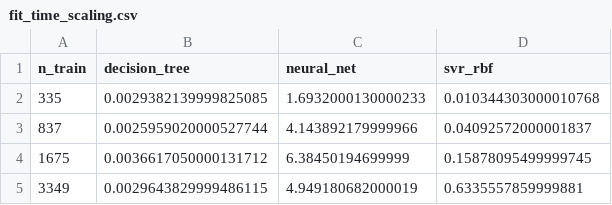
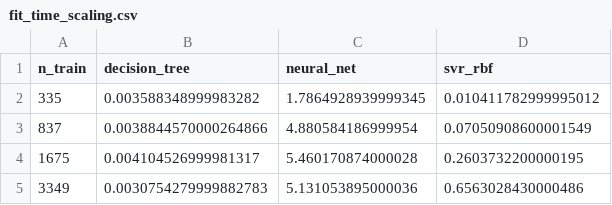
Before and after one commit to Cael-Lynders/34987940-Project, a CSV file: docs/fit_time_scaling.csv, drawn as a sheet.

```diff
--- a/docs/fit_time_scaling.csv
+++ b/docs/fit_time_scaling.csv
@@ -1,5 +1,5 @@
 n_train,decision_tree,neural_net,svr_rbf
-335,0.0029382139999825085,1.6932000130000233,0.010344303000010768
-837,0.0025959020000527744,4.143892179999966,0.04092572000001837
-1675,0.0036617050000131712,6.38450194699999,0.15878095499999745
-3349,0.0029643829999486115,4.949180682000019,0.6335557859999881
+335,0.003588348999983282,1.7864928939999345,0.010411782999995012
+837,0.0038844570000264866,4.880584186999954,0.07050908600001549
+1675,0.004104526999981317,5.460170874000028,0.2603732200000195
+3349,0.0030754279999882783,5.131053895000036,0.6563028430000486
```
Also changed, not shown: docs/model_comparison_validation.csv, 2 other files.
